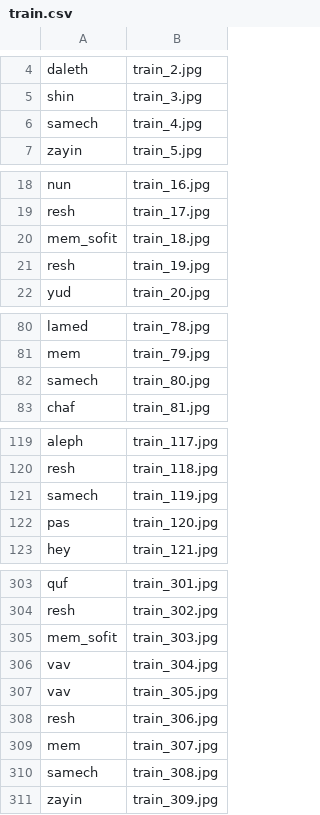
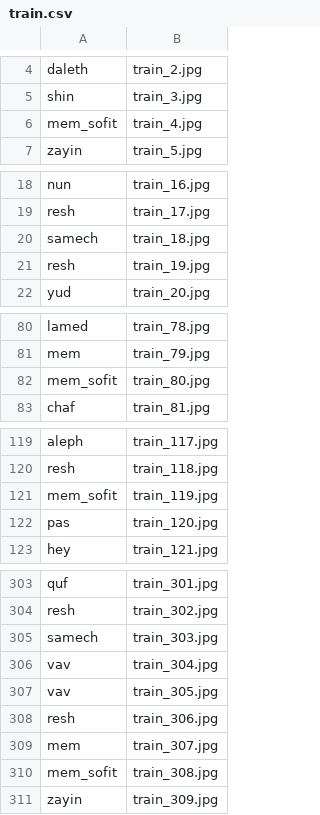
Before and after one commit to sarosi/RashiOCR, a CSV file: dataset/train/train.csv, drawn as a sheet; only a part is shown, gaps mark what is left out; the diff covers the shown part only.

```diff
--- a/dataset/train/train.csv
+++ b/dataset/train/train.csv
@@ -5,3 +5,3 @@ daleth,train_2.jpg
 shin,train_3.jpg
-samech,train_4.jpg
+mem_sofit,train_4.jpg
 zayin,train_5.jpg
@@ -19,3 +19,3 @@ nun,train_16.jpg
 resh,train_17.jpg
-mem_sofit,train_18.jpg
+samech,train_18.jpg
 resh,train_19.jpg
@@ -81,3 +81,3 @@ lamed,train_78.jpg
 mem,train_79.jpg
-samech,train_80.jpg
+mem_sofit,train_80.jpg
 chaf,train_81.jpg
@@ -120,3 +120,3 @@ aleph,train_117.jpg
 resh,train_118.jpg
-samech,train_119.jpg
+mem_sofit,train_119.jpg
 pas,train_120.jpg
@@ -304,3 +304,3 @@ quf,train_301.jpg
 resh,train_302.jpg
-mem_sofit,train_303.jpg
+samech,train_303.jpg
 vav,train_304.jpg
@@ -309,3 +309,3 @@ resh,train_306.jpg
 mem,train_307.jpg
-samech,train_308.jpg
+mem_sofit,train_308.jpg
 zayin,train_309.jpg
```
Also changed, not shown: 34 edited cells elsewhere in this file, 4 other files.
